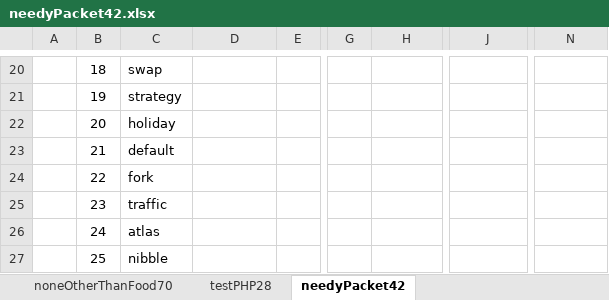
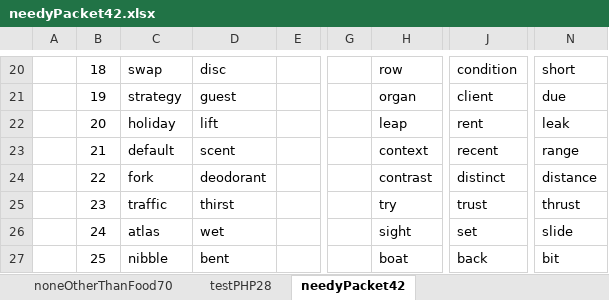
Before and after one commit to openroot/onlyIf31, an Excel workbook: onlyIf31/asset/needyPacket42/needyPacket42.xlsx, sheet needyPacket42, drawn as a sheet; only a part is shown, gaps mark what is left out; values as stored, in another font and other column widths than the file's, no borders; charts and pictures not drawn; the diff covers the shown part only; the diff names each change by its address in the sheet, - before the commit and + after, or states it on an @@ line.

```diff
--- a/onlyIf31/asset/needyPacket42/needyPacket42.xlsx (sheet needyPacket42)
+++ b/onlyIf31/asset/needyPacket42/needyPacket42.xlsx (sheet needyPacket42)
-D20: (empty)
+D20: disc
-H20: (empty)
+H20: row
-J20: (empty)
+J20: condition
-N20: (empty)
+N20: short
-D21: (empty)
+D21: guest
-H21: (empty)
+H21: organ
-J21: (empty)
+J21: client
-N21: (empty)
+N21: due
-D22: (empty)
+D22: lift
-H22: (empty)
+H22: leap
-J22: (empty)
+J22: rent
-N22: (empty)
+N22: leak
-D23: (empty)
+D23: scent
-H23: (empty)
+H23: context
-J23: (empty)
+J23: recent
-N23: (empty)
+N23: range
-D24: (empty)
+D24: deodorant
-H24: (empty)
+H24: contrast
-J24: (empty)
+J24: distinct
-N24: (empty)
+N24: distance
-D25: (empty)
+D25: thirst
-H25: (empty)
+H25: try
-J25: (empty)
+J25: trust
-N25: (empty)
+N25: thrust
-D26: (empty)
+D26: wet
-H26: (empty)
+H26: sight
-J26: (empty)
+J26: set
-N26: (empty)
+N26: slide
-D27: (empty)
+D27: bent
-H27: (empty)
+H27: boat
-J27: (empty)
+J27: back
-N27: (empty)
+N27: bit
```
Also changed, not shown: 33 edited cells elsewhere in this sheet, 4 other files.
